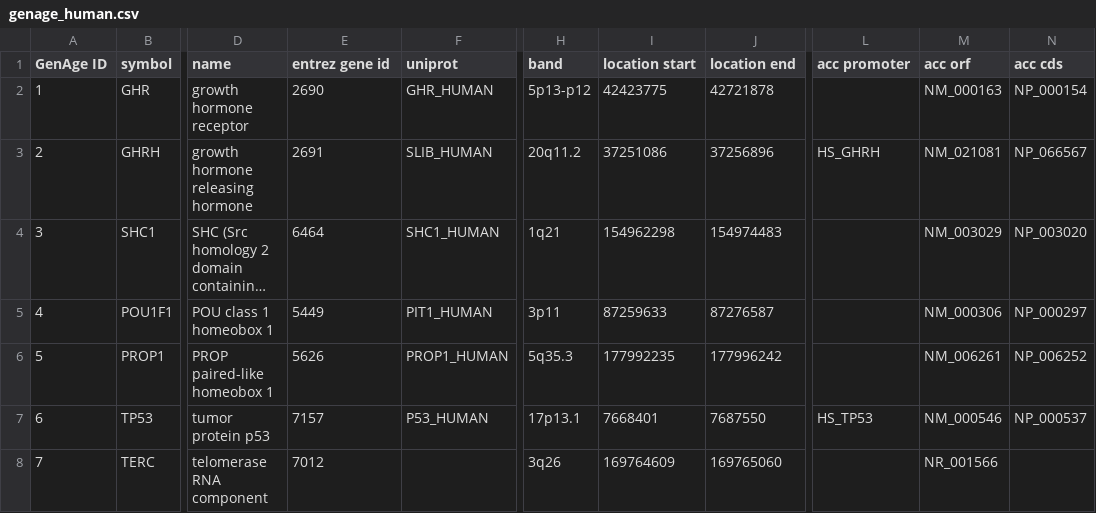
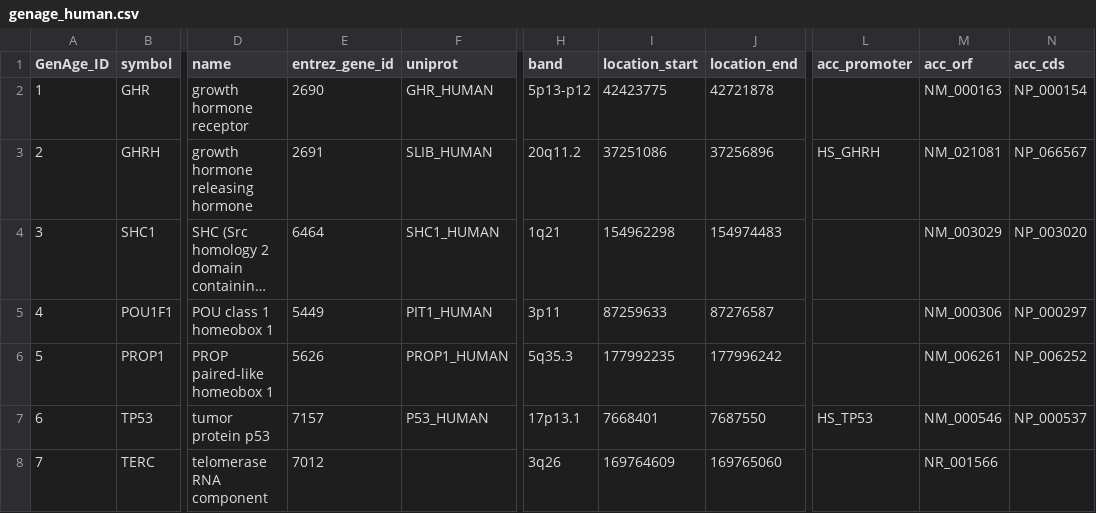
Before and after one commit to anaigmo/Bio2RDF-MorphCSV, a CSV file: data/genage/genage_human.csv, drawn as a sheet; only a part is shown, gaps mark what is left out; long unchanged cells end in …; the diff names each change by its address in the sheet, - before the commit and + after, or states it on an @@ line.

Commit message:
first genage-human included, and titles changed with _

```diff
--- a/data/genage/genage_human.csv
+++ b/data/genage/genage_human.csv
-A1: GenAge ID
+A1: GenAge_ID
-E1: entrez gene id
+E1: entrez_gene_id
-I1: location start
+I1: location_start
-J1: location end
+J1: location_end
-L1: acc promoter
+L1: acc_promoter
-M1: acc orf
+M1: acc_orf
-N1: acc cds
+N1: acc_cds
```
Also changed, not shown: 4 other files.
